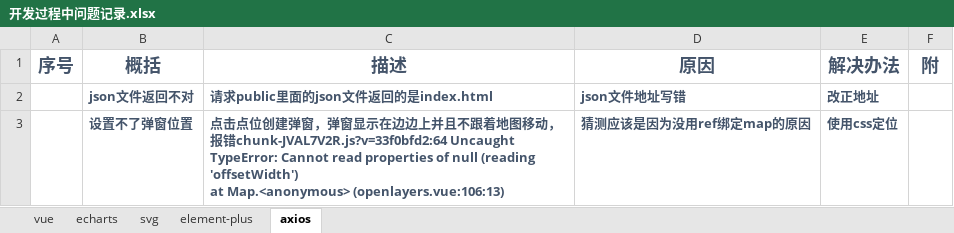
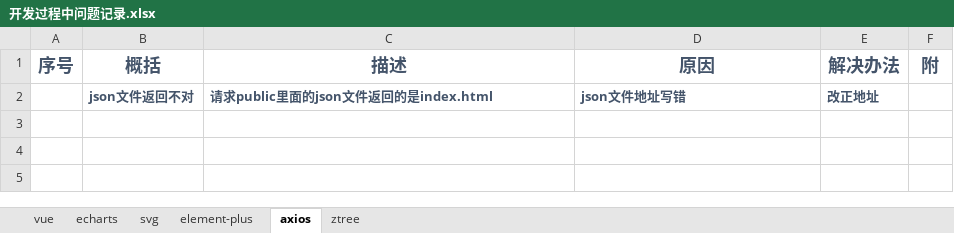
Before and after one commit to Jnimy-z/Jnimy-z.github.io, an Excel workbook: 开发过程中问题记录.xlsx, sheet axios, drawn as a sheet; values as stored, in another font and other column widths than the file's, no borders; ↵ is a line break in a cell; the diff names each change by its address in the sheet, - before the commit and + after, or states it on an @@ line.

```diff
--- a/开发过程中问题记录.xlsx (sheet axios)
+++ b/开发过程中问题记录.xlsx (sheet axios)
+sheet tab: ztree
-row 3:  | 设置不了弹窗位置 | 点击点位创建弹窗，弹窗显示在边边上并且不跟着地图移动，报错chunk-JVAL7V2R.js?v=33f0bfd2:64 Uncaught TypeError: Cannot read properties of null (reading 'offsetWidth') ↵ at Map.<anonymous> (openlayers.vue:106:13) | 猜测应该是因为没用ref绑定map的原因 | 使用css定位
```
Also changed, not shown: 9 other files.
